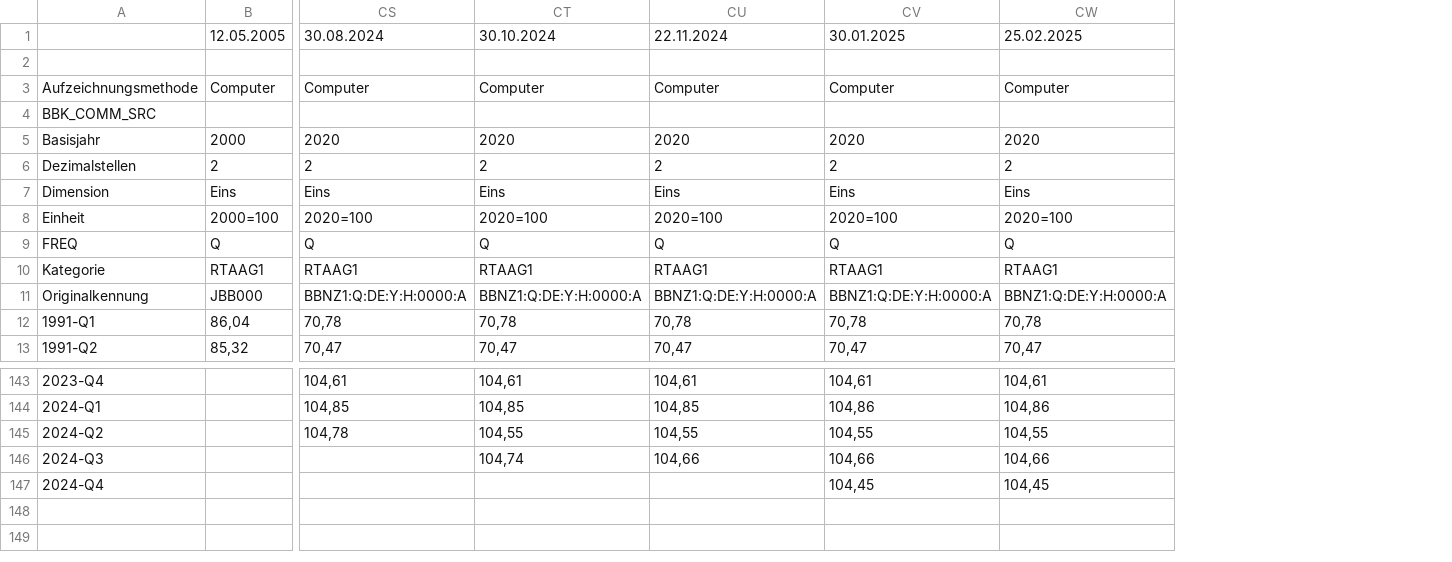
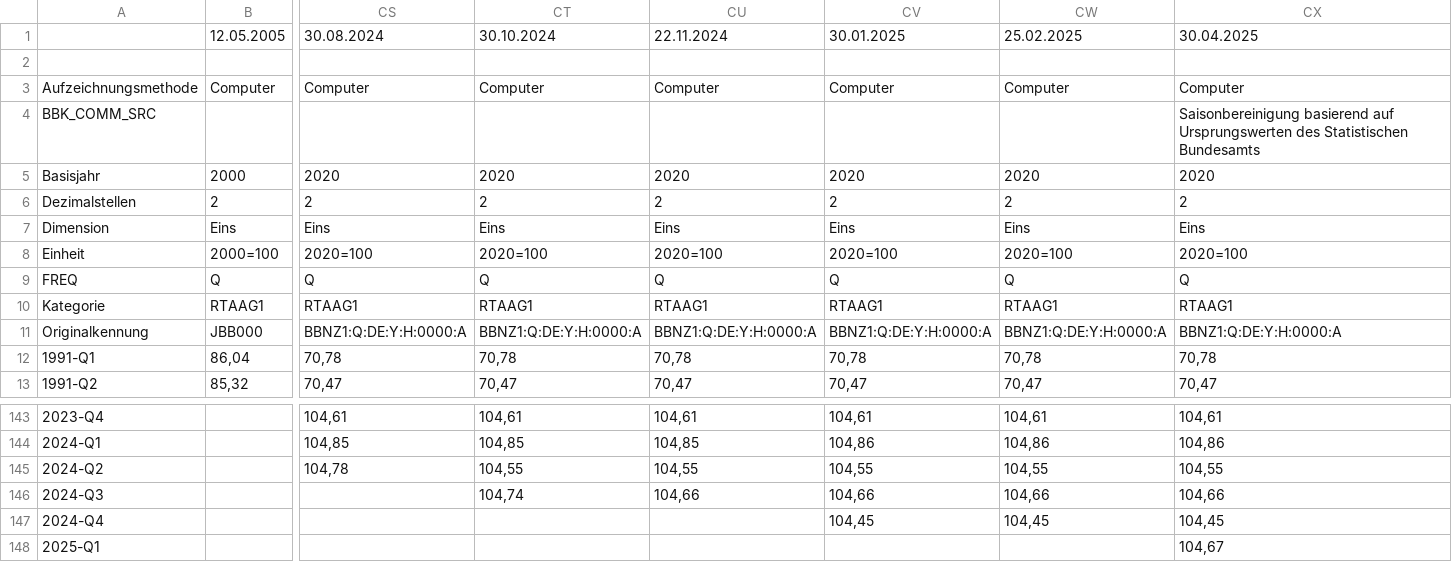
Before and after one commit to JanOleWestphal/ifo_Forecast_evaluation, a CSV file: Bundesbank_GDP_raw.csv, drawn as a sheet; only a part is shown, gaps mark what is left out; rows hold the shown columns only; the diff names each change by its address in the sheet, - before the commit and + after, or states it on an @@ line.

```diff
--- a/Bundesbank_GDP_raw.csv
+++ b/Bundesbank_GDP_raw.csv
+column CX, rows 1-13: 30.04.2025 |  | Computer | Saisonbereinigung basierend auf Ursprungswerten des Statistischen Bundesamts | 2020 | 2 | Eins | 2020=100 | Q | RTAAG1 | BBNZ1:Q:DE:Y:H:0000:A | 70,78 | 70,47; rows 143-147: 104,61 | 104,86 | 104,55 | 104,66 | 104,45
+row 148: 2025-Q1 |  |  |  |  |  |  | 104,67
```
Also changed, not shown: 13 other files.
